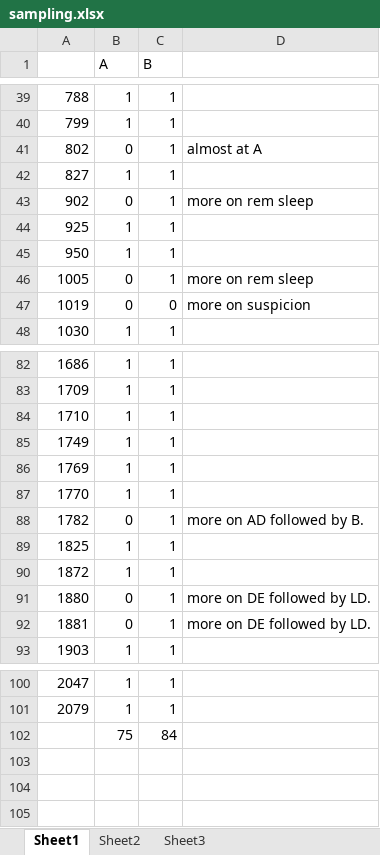
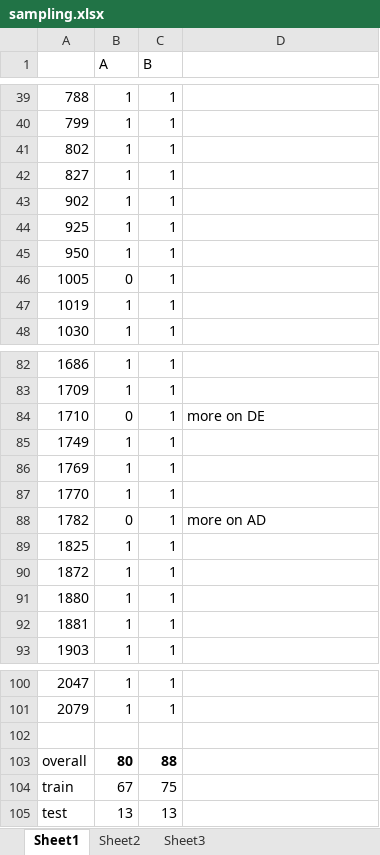
Before and after one commit to ronnelreposo/cardiotocography, an Excel workbook: app test sampling/sampling.xlsx, sheet Sheet1, drawn as a sheet; only a part is shown, gaps mark what is left out; values as stored, in another font and other column widths than the file's, no borders; the diff covers the shown part only; the diff names each change by its address in the sheet, - before the commit and + after, or states it on an @@ line.

Commit message:
with sample test

```diff
--- a/app test sampling/sampling.xlsx (sheet Sheet1)
+++ b/app test sampling/sampling.xlsx (sheet Sheet1)
-B41 (A): 0
+B41 (A): 1
-D41: almost at A
+D41: (empty)
-B43 (A): 0
+B43 (A): 1
-D43: more on rem sleep
+D43: (empty)
-D46: more on rem sleep
+D46: (empty)
-B47 (A): 0
+B47 (A): 1
-C47 (B): 0
+C47 (B): 1
-D47: more on suspicion
+D47: (empty)
-B84 (A): 1
+B84 (A): 0
-D84: (empty)
+D84: more on DE
-D88: more on AD followed by B.
+D88: more on AD
-B91:B92 (A): 0
+B91:B92 (A): 1
-D91:D92: more on DE followed by LD.
+D91:D92: (empty)
-row 102:  | 75 | 84
+row 102: (empty)
+row 103: overall | 80 | 88
+row 104: train | 67 | 75
+row 105: test | 13 | 13
```
Also changed, not shown: 27 edited cells elsewhere in this sheet.
